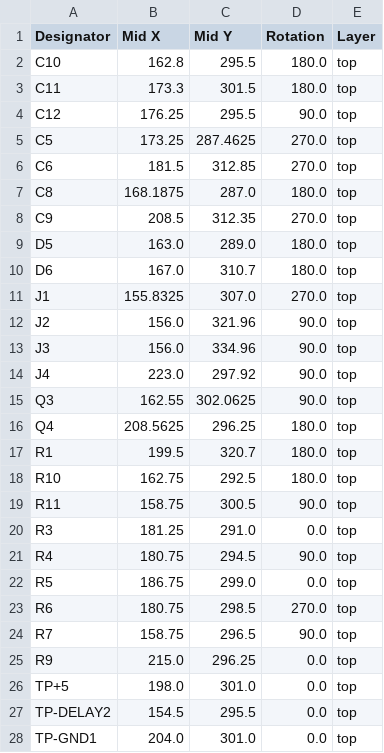
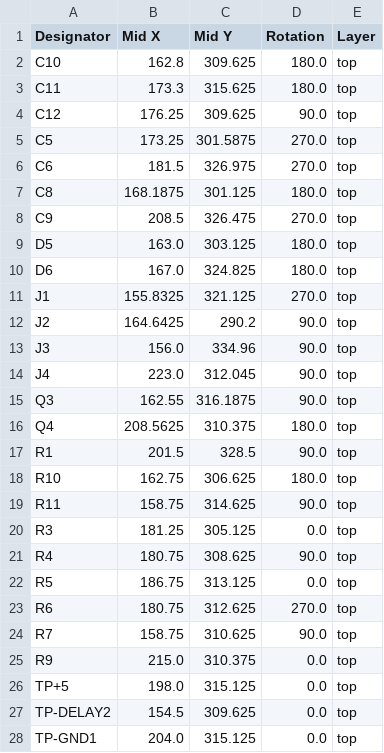
Before and after one commit to chrocket/B-HeaterDelay, a CSV file: B+ Delay/production/positions.csv, drawn as a sheet; only a part is shown; the diff covers the shown part only.

Commit message:
Production batch
Putting one relay on top, another on bottom

```diff
--- a/B+ Delay/production/positions.csv
+++ b/B+ Delay/production/positions.csv
@@ -1,28 +1,28 @@
 Designator,Mid X,Mid Y,Rotation,Layer
-C10,162.8,295.5,180.0,top
-C11,173.3,301.5,180.0,top
-C12,176.25,295.5,90.0,top
-C5,173.25,287.4625,270.0,top
-C6,181.5,312.85,270.0,top
-C8,168.1875,287.0,180.0,top
-C9,208.5,312.35,270.0,top
-D5,163.0,289.0,180.0,top
-D6,167.0,310.7,180.0,top
-J1,155.8325,307.0,270.0,top
-J2,156.0,321.96,90.0,top
+C10,162.8,309.625,180.0,top
+C11,173.3,315.625,180.0,top
+C12,176.25,309.625,90.0,top
+C5,173.25,301.5875,270.0,top
+C6,181.5,326.975,270.0,top
+C8,168.1875,301.125,180.0,top
+C9,208.5,326.475,270.0,top
+D5,163.0,303.125,180.0,top
+D6,167.0,324.825,180.0,top
+J1,155.8325,321.125,270.0,top
+J2,164.6425,290.2,90.0,top
 J3,156.0,334.96,90.0,top
-J4,223.0,297.92,90.0,top
-Q3,162.55,302.0625,90.0,top
-Q4,208.5625,296.25,180.0,top
-R1,199.5,320.7,180.0,top
-R10,162.75,292.5,180.0,top
-R11,158.75,300.5,90.0,top
-R3,181.25,291.0,0.0,top
-R4,180.75,294.5,90.0,top
-R5,186.75,299.0,0.0,top
-R6,180.75,298.5,270.0,top
-R7,158.75,296.5,90.0,top
-R9,215.0,296.25,0.0,top
-TP+5,198.0,301.0,0.0,top
-TP-DELAY2,154.5,295.5,0.0,top
-TP-GND1,204.0,301.0,0.0,top
+J4,223.0,312.045,90.0,top
+Q3,162.55,316.1875,90.0,top
+Q4,208.5625,310.375,180.0,top
+R1,201.5,328.5,90.0,top
+R10,162.75,306.625,180.0,top
+R11,158.75,314.625,90.0,top
+R3,181.25,305.125,0.0,top
+R4,180.75,308.625,90.0,top
+R5,186.75,313.125,0.0,top
+R6,180.75,312.625,270.0,top
+R7,158.75,310.625,90.0,top
+R9,215.0,310.375,0.0,top
+TP+5,198.0,315.125,0.0,top
+TP-DELAY2,154.5,309.625,0.0,top
+TP-GND1,204.0,315.125,0.0,top
```
Also changed, not shown: 12 edited cells elsewhere in this file, 9 other files.
